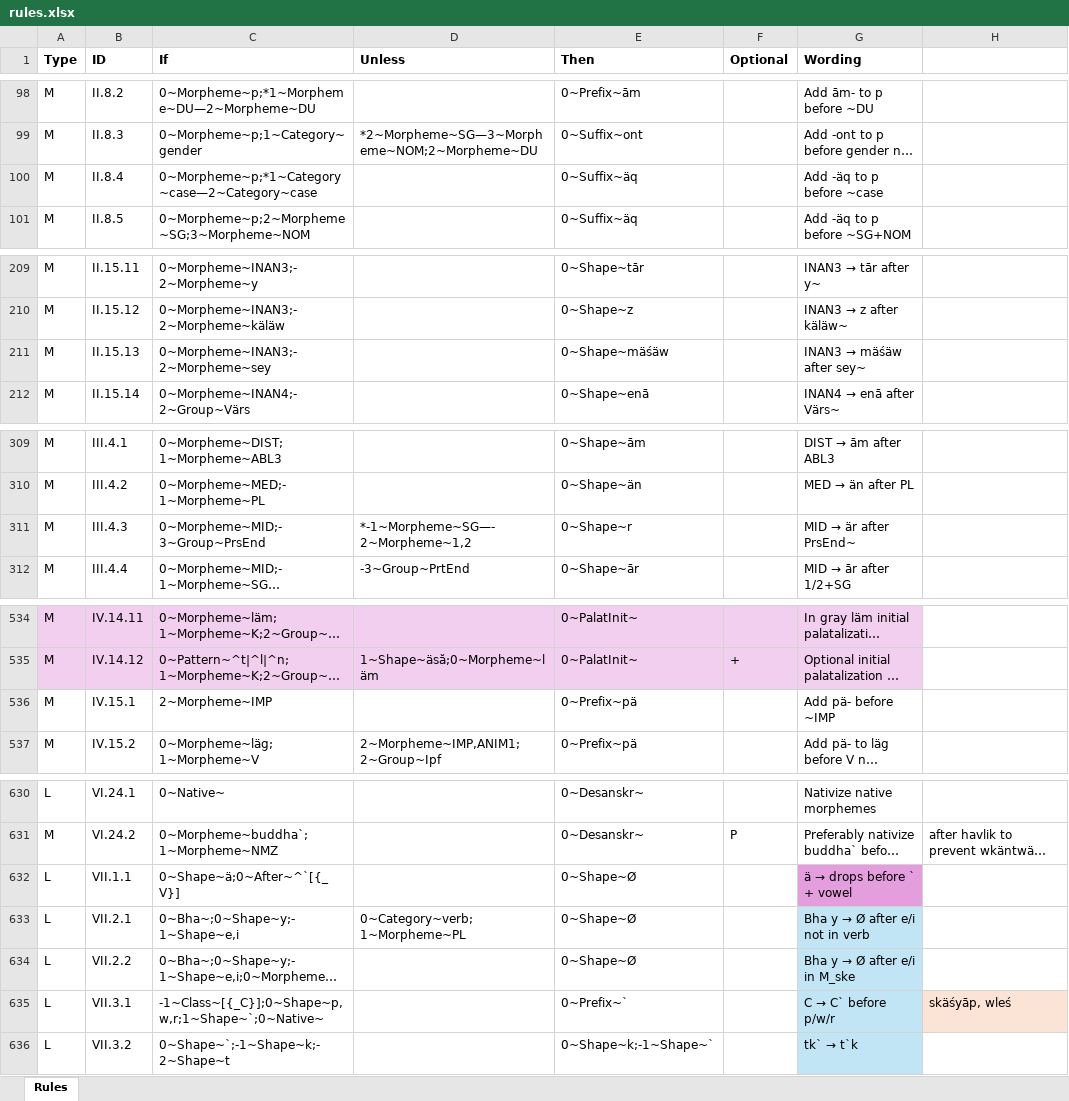
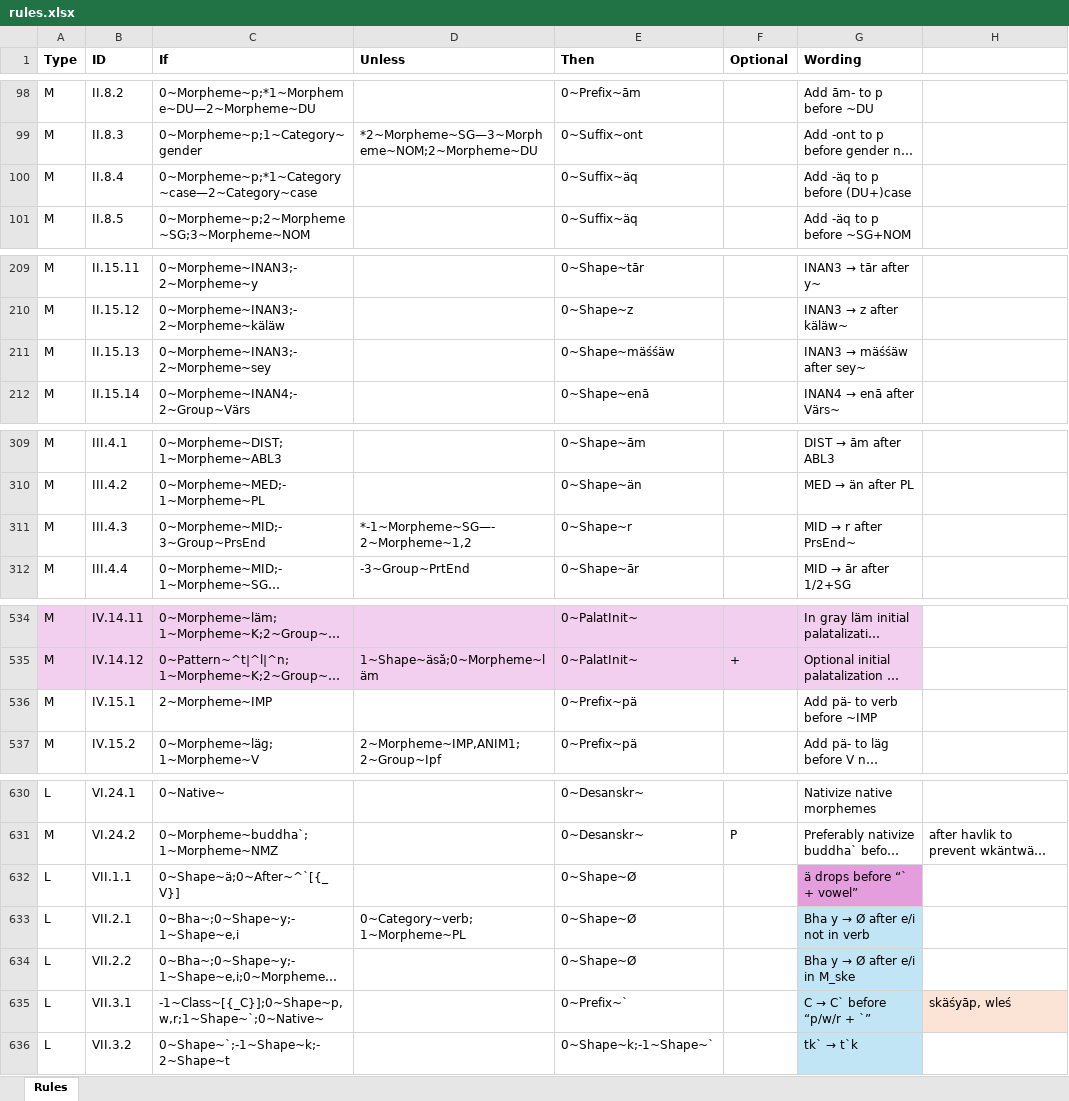
Before and after one commit to tanastasis/Candrakanta, an Excel workbook: data/rules.xlsx, sheet Rules, drawn as a sheet; only a part is shown, gaps mark what is left out; long unchanged cells end in …; values as stored, in another font and other column widths than the file's, no borders; the diff covers the shown part only; the diff names each change by its address in the sheet, - before the commit and + after, or states it on an @@ line.

```diff
--- a/data/rules.xlsx (sheet Rules)
+++ b/data/rules.xlsx (sheet Rules)
-G100 (Wording): Add -äq to p before ~case
+G100 (Wording): Add -äq to p before (DU+)case
-E211 (Then): 0~Shape~mäśäw
+E211 (Then): 0~Shape~mäśśäw
@@ G211 (Wording): INAN3 → mäśäw after sey~ → INAN3 → mäśśäw after sey~ @@
@@ G311 (Wording): MID → är after PrsEnd~ → MID → r after PrsEnd~ @@
-G536 (Wording): Add pä- before ~IMP
+G536 (Wording): Add pä- to verb before ~IMP
@@ G632 (Wording): ä → drops before ` + vowel → ä drops before “` + vowel” @@
@@ G635 (Wording): C → C` before p/w/r → C → C` before “p/w/r + `” @@
```
Also changed, not shown: 2 edited cells elsewhere in this sheet, data/lexemes.xlsx, 7 other files.
